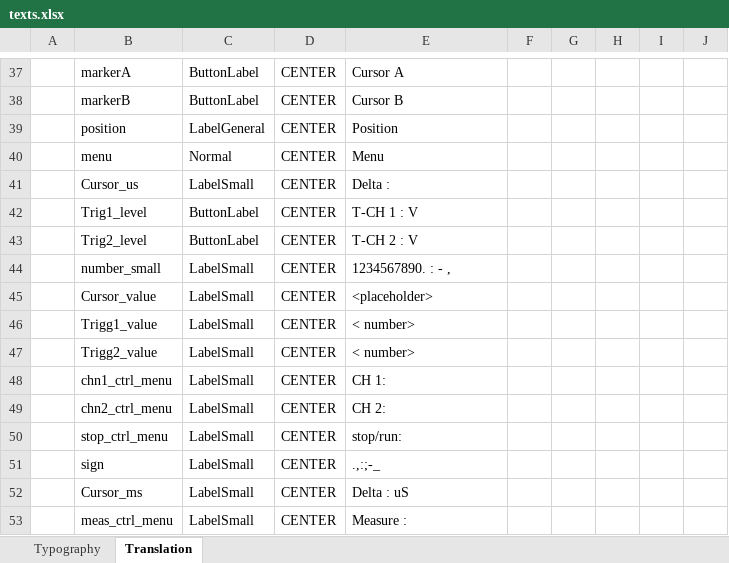
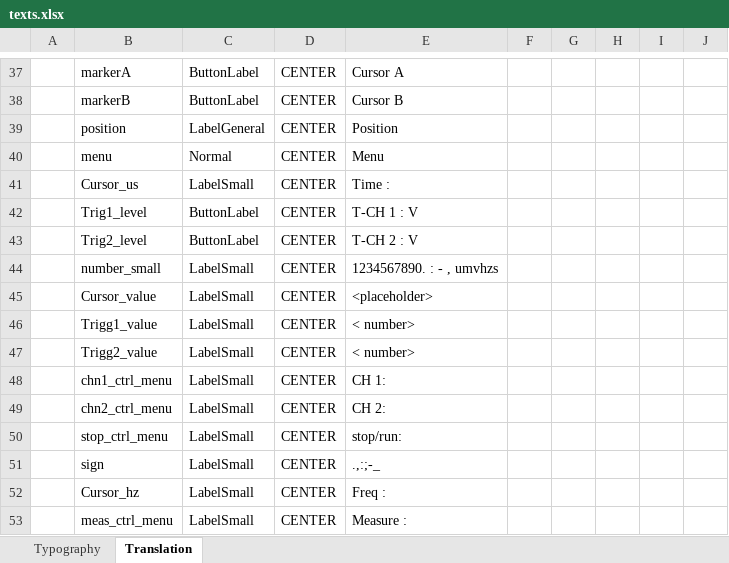
Before and after one commit to mmastouri/Oscilloscope, an Excel workbook: Project/Oscilloscope/Graphic/assets/texts/texts.xlsx, sheet Translation, drawn as a sheet; only a part is shown, gaps mark what is left out; values as stored, in another font and other column widths than the file's, no borders; table styles not drawn; the diff names each change by its address in the sheet, - before the commit and + after, or states it on an @@ line.

Commit message:
Add time and freq

```diff
--- a/Project/Oscilloscope/Graphic/assets/texts/texts.xlsx (sheet Translation)
+++ b/Project/Oscilloscope/Graphic/assets/texts/texts.xlsx (sheet Translation)
-E41: Delta :
+E41: Time :
-E44: 1234567890. : - ,
+E44: 1234567890. : - , umvhzs
-B52: Cursor_ms
+B52: Cursor_hz
-E52: Delta : uS
+E52: Freq :
```
Also changed, not shown: 23 other files.
